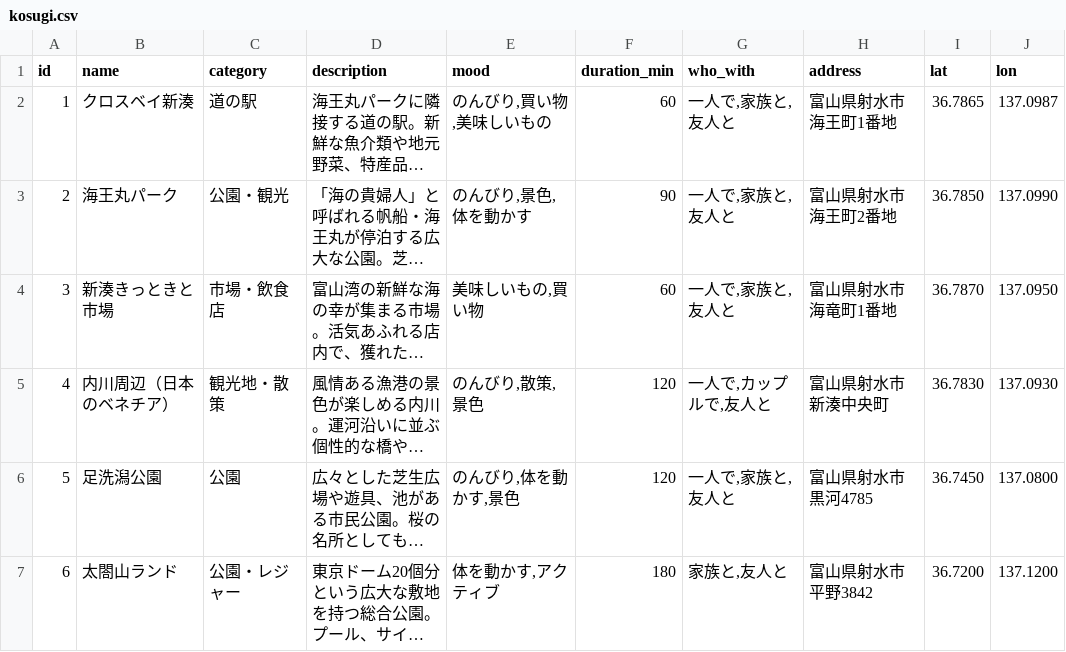
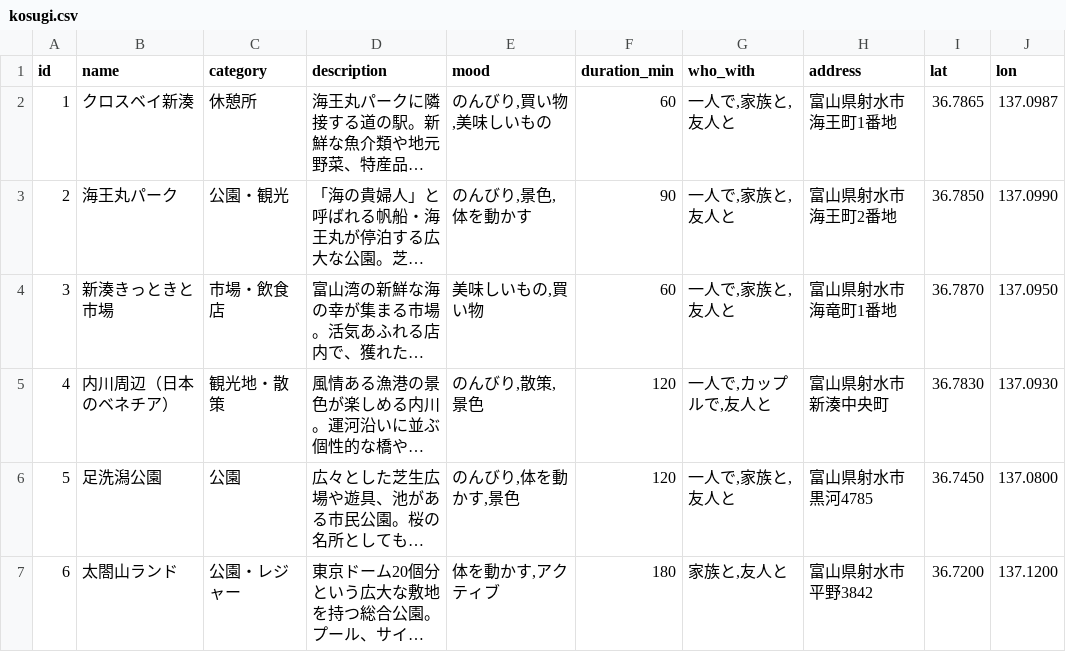
Before and after one commit to imymemine2/website, a CSV file: kosugi.csv, drawn as a sheet; only a part is shown; long unchanged cells end in …; the diff names each change by its address in the sheet, - before the commit and + after, or states it on an @@ line.

Commit message:
Update kosugi.csv

```diff
--- a/kosugi.csv
+++ b/kosugi.csv
-C2 (category): 道の駅
+C2 (category): 休憩所
```
